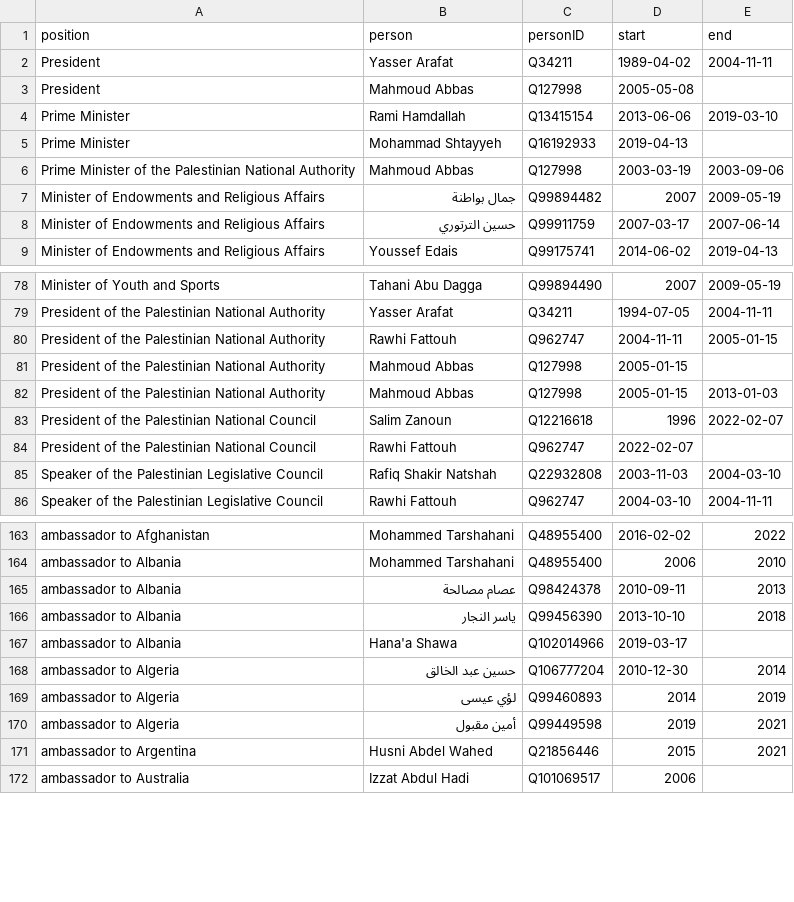
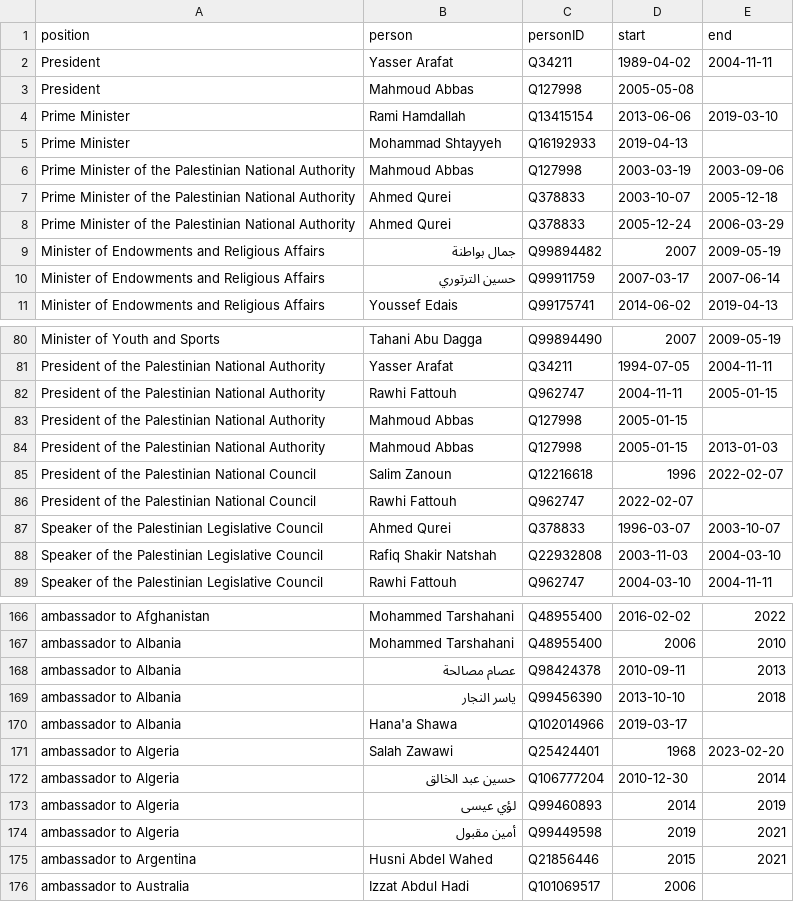
Before and after one commit to every-politician-scrapers/palestine, a CSV file: html/holders21.csv, drawn as a sheet; only a part is shown, gaps mark what is left out.

```diff
--- a/html/holders21.csv
+++ b/html/holders21.csv
@@ -6,2 +6,4 @@ Prime Minister,Mohammad Shtayyeh,Q16192933,2019-04-13,
 Prime Minister of the Palestinian National Authority,Mahmoud Abbas,Q127998,2003-03-19,2003-09-06
+Prime Minister of the Palestinian National Authority,Ahmed Qurei,Q378833,2003-10-07,2005-12-18
+Prime Minister of the Palestinian National Authority,Ahmed Qurei,Q378833,2005-12-24,2006-03-29
 Minister of Endowments and Religious Affairs,جمال بواطنة,Q99894482,2007,2009-05-19
@@ -84,2 +86,3 @@ President of the Palestinian National Council,Salim Zanoun,Q12216618,1996,2022-0
 President of the Palestinian National Council,Rawhi Fattouh,Q962747,2022-02-07,
+Speaker of the Palestinian Legislative Council,Ahmed Qurei,Q378833,1996-03-07,2003-10-07
 Speaker of the Palestinian Legislative Council,Rafiq Shakir Natshah,Q22932808,2003-11-03,2004-03-10
@@ -167,2 +170,3 @@ ambassador to Albania,ياسر النجار,Q99456390,2013-10-10,2018
 ambassador to Albania,Hana'a Shawa,Q102014966,2019-03-17,
+ambassador to Algeria,Salah Zawawi,Q25424401,1968,2023-02-20
 ambassador to Algeria,حسين عبد الخالق,Q106777204,2010-12-30,2014
```
Also changed, not shown: html/bio.csv, html/family.csv, 3 other files.
